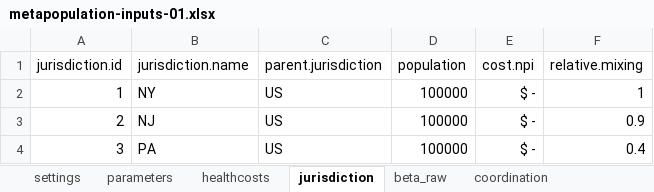
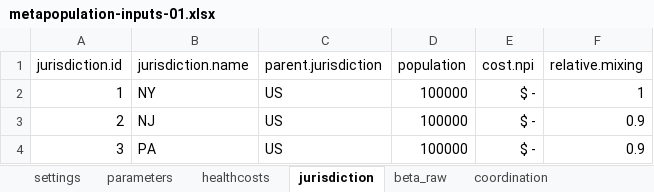
Before and after one commit to RANDCorporation/value-of-env-surveillance, an Excel workbook: data/metapopulation-inputs-01.xlsx, sheet jurisdiction, drawn as a sheet; values as stored, in another font and other column widths than the file's, no borders; the diff names each change by its address in the sheet, - before the commit and + after, or states it on an @@ line.

```diff
--- a/data/metapopulation-inputs-01.xlsx (sheet jurisdiction)
+++ b/data/metapopulation-inputs-01.xlsx (sheet jurisdiction)
-F4 (relative.mixing): 0.4
+F4 (relative.mixing): 0.9
```
Also changed, not shown: sheet beta_raw, 1 other file.
